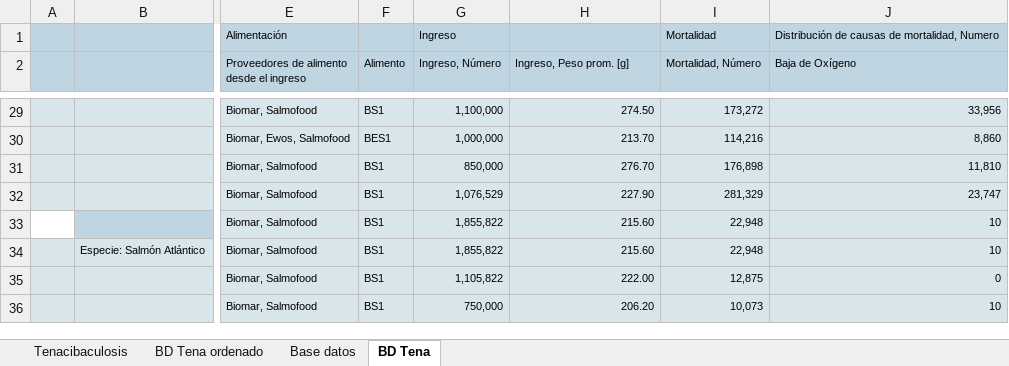
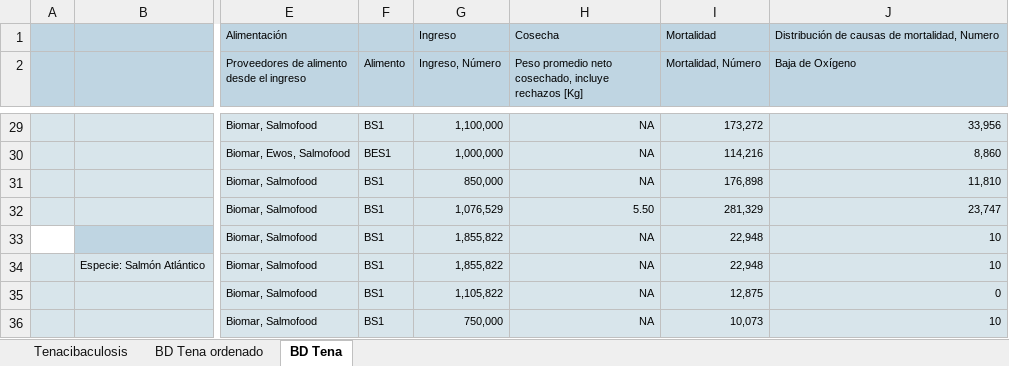
Before and after one commit to ConstanzaPA/TareaDiplomado, an Excel workbook: Tenacibaculosis.xlsx, sheet BD Tena, drawn as a sheet; only a part is shown, gaps mark what is left out; values as stored, in another font and other column widths than the file's, no borders; the diff covers the shown part only; the diff names each change by its address in the sheet, - before the commit and + after, or states it on an @@ line.

```diff
--- a/Tenacibaculosis.xlsx (sheet BD Tena)
+++ b/Tenacibaculosis.xlsx (sheet BD Tena)
-sheet tab: Base datos
-H1: (empty)
+H1: Cosecha
-H2: Ingreso, Peso prom. [g]
+H2: Peso promedio neto cosechado, incluye rechazos [Kg]
-H29: 274.50
+H29: NA
-H30: 213.70
+H30: NA
-H31: 276.70
+H31: NA
-H32: 227.90
+H32: 5.50
-H33:H34: 215.60
+H33:H34: NA
-H35: 222.00
+H35: NA
-H36: 206.20
+H36: NA
```
Also changed, not shown: 26 edited cells elsewhere in this sheet, sheet BD Tena ordenado, sheet Tenacibaculosis, 2 other files.
